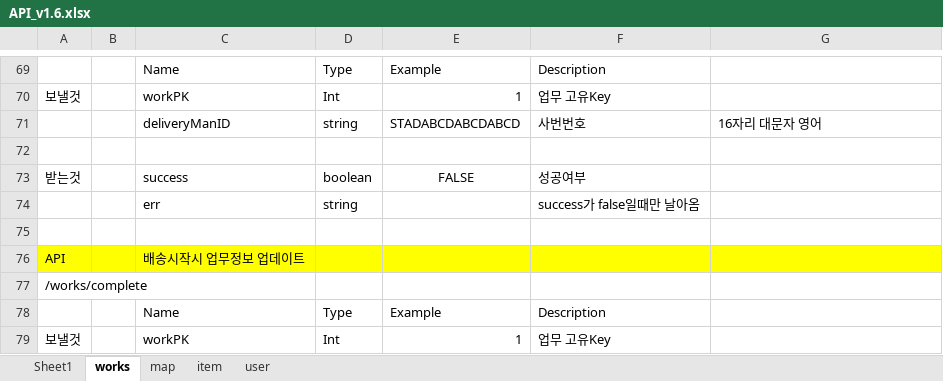
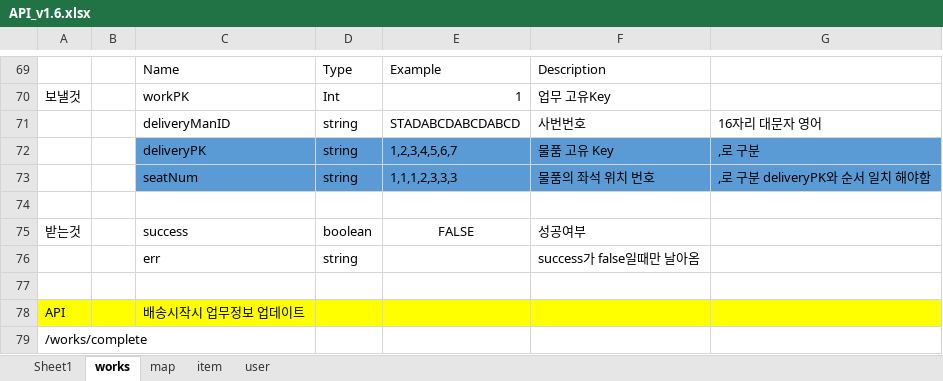
Before and after one commit to Elegant-siblings/CJ-Server-DB-Docker, an Excel workbook: API_v1.6.xlsx, sheet works, drawn as a sheet; only a part is shown, gaps mark what is left out; the shorter side is filled out with more unchanged rows; values as stored, in another font and other column widths than the file's, no borders; 1 other sheet too large or unreadable and not compared; the diff names each change by its address in the sheet, - before the commit and + after, or states it on an @@ line.

```diff
--- a/API_v1.6.xlsx (sheet works)
+++ b/API_v1.6.xlsx (sheet works)
+row 72:  |  | deliveryPK | string | 1,2,3,4,5,6,7 | 물품 고유 Key | ,로 구분
+row 73:  |  | seatNum | string | 1,1,1,2,3,3,3 | 물품의 좌석 위치 번호 | ,로 구분 deliveryPK와 순서 일치 해야함
```
Also changed, not shown: 2 other files.
